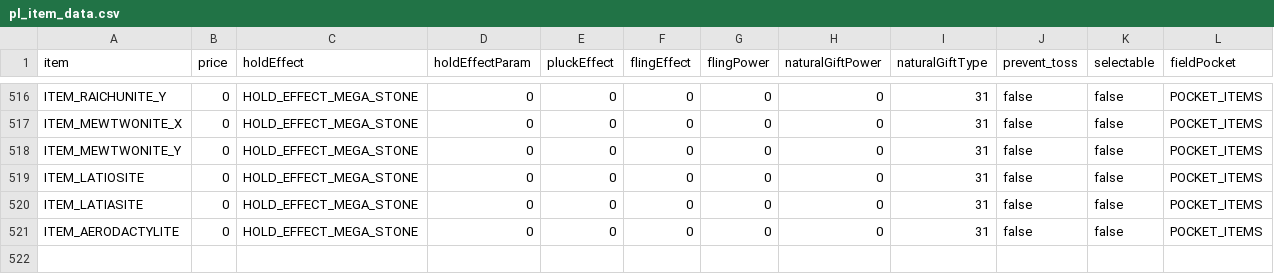
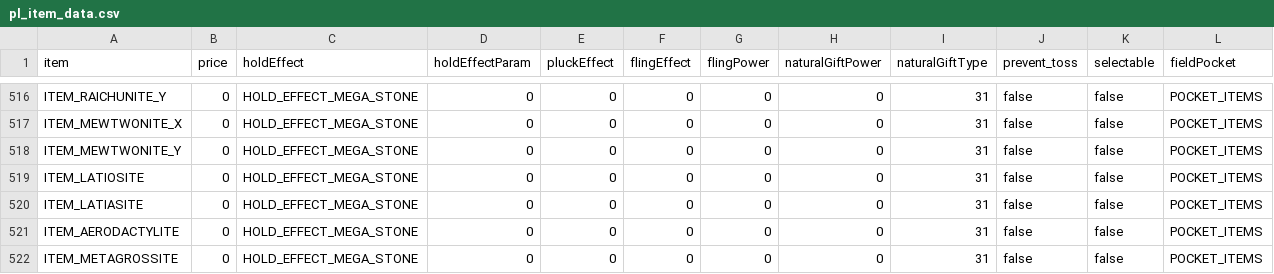
Before and after one commit to matt-newhall/plat-hack-decomp, a CSV file: res/items/pl_item_data.csv, drawn as a sheet; only a part is shown, gaps mark what is left out; rows hold the shown columns only; the diff names each change by its address in the sheet, - before the commit and + after, or states it on an @@ line.

Commit message:
feat: add Mega Metagross

```diff
--- a/res/items/pl_item_data.csv
+++ b/res/items/pl_item_data.csv
+row 522: ITEM_METAGROSSITE | 0 | HOLD_EFFECT_MEGA_STONE | 0 | 0 | 0 | 0 | 0 | 31 | false | false | POCKET_ITEMS
```
Also changed, not shown: 31 other files.
